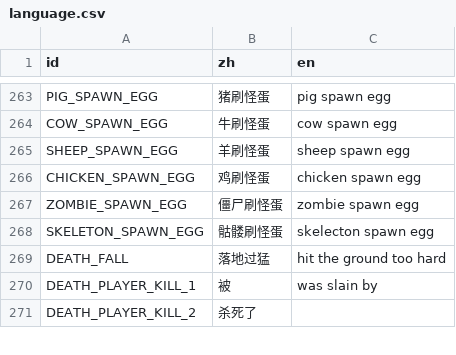
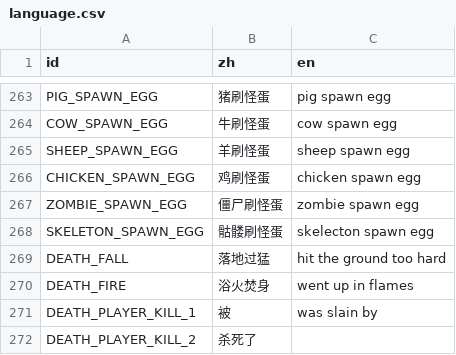
Before and after one commit to hiboranez/flatmc-godot, a CSV file: language.csv, drawn as a sheet; only a part is shown, gaps mark what is left out; the diff names each change by its address in the sheet, - before the commit and + after, or states it on an @@ line.

```diff
--- a/language.csv
+++ b/language.csv
+row 270: DEATH_FIRE | 浴火焚身 | went up in flames
```
Also changed, not shown: 11 other files.
